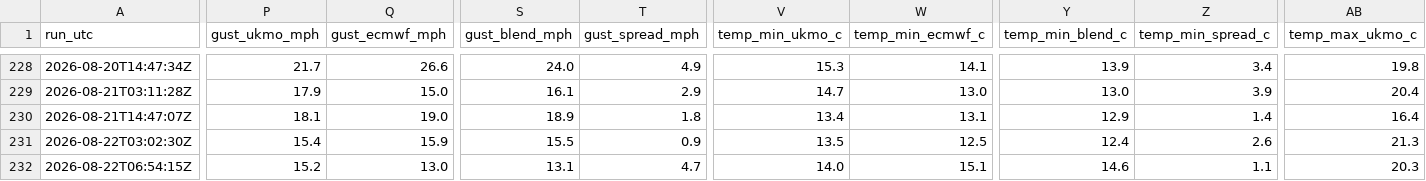
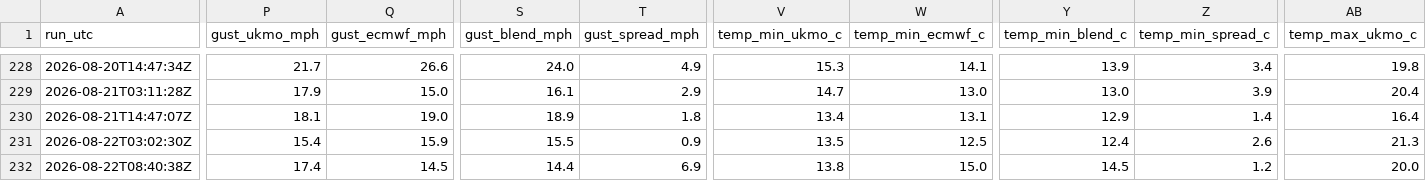
Before and after one commit to alivebe-a11y/weat, a CSV file: data/forecast.csv, drawn as a sheet; only a part is shown, gaps mark what is left out; the diff covers the shown part only; the diff names each change by its address in the sheet, - before the commit and + after, or states it on an @@ line.

```diff
--- a/data/forecast.csv
+++ b/data/forecast.csv
-A232 (run_utc): 2026-08-22T06:54:15Z
+A232 (run_utc): 2026-08-22T08:40:38Z
-P232 (gust_ukmo_mph): 15.2
+P232 (gust_ukmo_mph): 17.4
-Q232 (gust_ecmwf_mph): 13.0
+Q232 (gust_ecmwf_mph): 14.5
-S232 (gust_blend_mph): 13.1
+S232 (gust_blend_mph): 14.4
-T232 (gust_spread_mph): 4.7
+T232 (gust_spread_mph): 6.9
-V232 (temp_min_ukmo_c): 14.0
+V232 (temp_min_ukmo_c): 13.8
-W232 (temp_min_ecmwf_c): 15.1
+W232 (temp_min_ecmwf_c): 15.0
-Y232 (temp_min_blend_c): 14.6
+Y232 (temp_min_blend_c): 14.5
-Z232 (temp_min_spread_c): 1.1
+Z232 (temp_min_spread_c): 1.2
-AB232 (temp_max_ukmo_c): 20.3
+AB232 (temp_max_ukmo_c): 20.0
```
Also changed, not shown: 4 edited cells elsewhere in this file.
